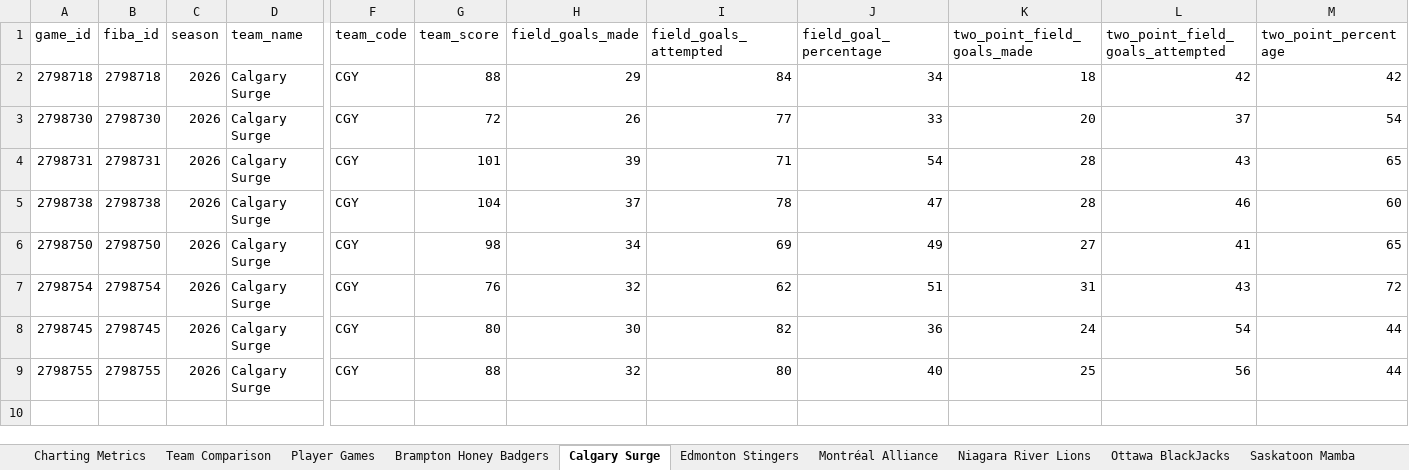
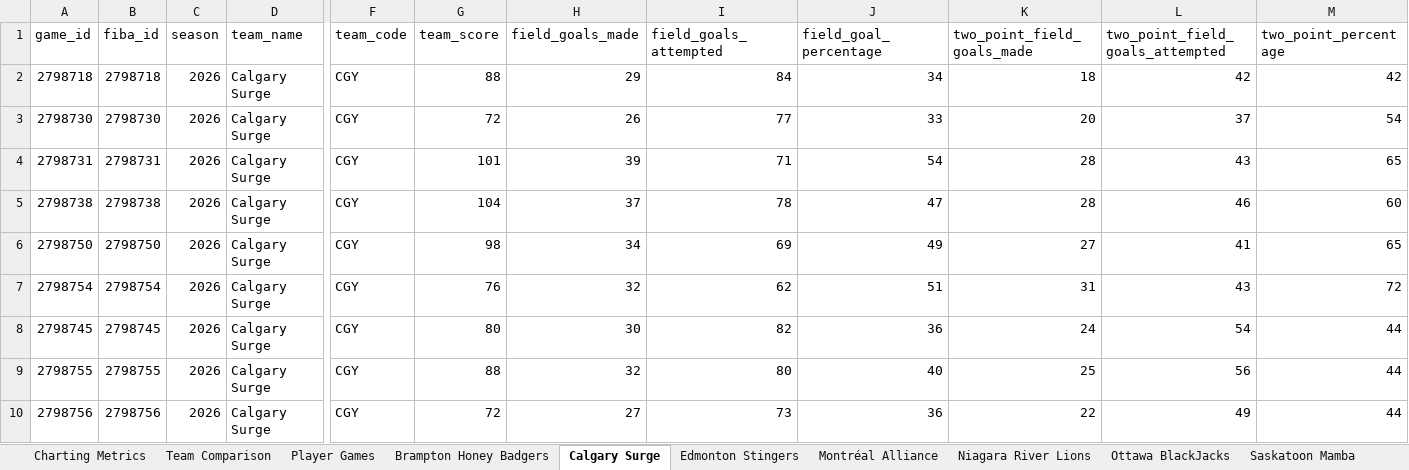
Before and after one commit to Ztillz/cebl-boxscore-tracker, an Excel workbook: data/exports/cebl_master_workbook_2026.xlsx, sheet Calgary Surge, drawn as a sheet; only a part is shown, gaps mark what is left out; values as stored, in another font and other column widths than the file's, no borders; rows hold the shown columns only; the diff names each change by its address in the sheet, - before the commit and + after, or states it on an @@ line.

```diff
--- a/data/exports/cebl_master_workbook_2026.xlsx (sheet Calgary Surge)
+++ b/data/exports/cebl_master_workbook_2026.xlsx (sheet Calgary Surge)
+row 10: 2798756 | 2798756 | 2026 | Calgary Surge | CGY | 72 | 27 | 73 | 36 | 22 | 49 | 44
```
Also changed, not shown: sheet Player Games, sheet Team Comparison, sheet Charting Metrics, sheet Winnipeg Sea Bears, 6 other files.
